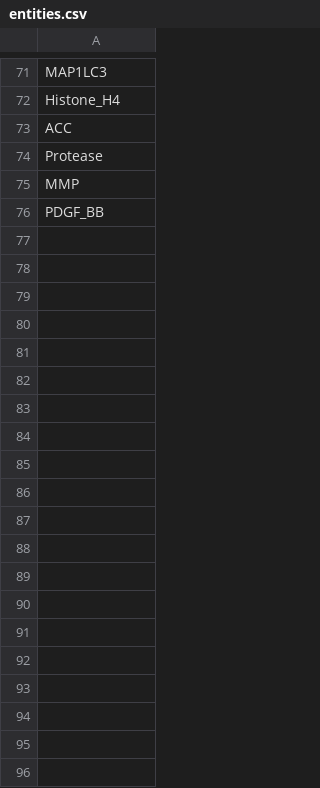
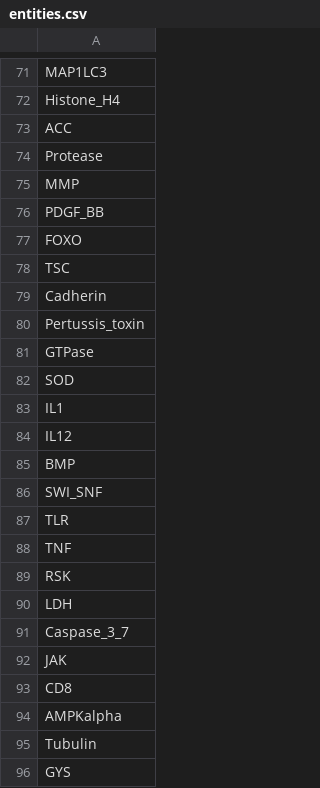
Before and after one commit to johnbachman/famplex, a CSV file: entities.csv, drawn as a sheet; only a part is shown, gaps mark what is left out; the diff covers the shown part only.

Commit message:
Add missing entities to entities list

```diff
--- a/entities.csv
+++ b/entities.csv
@@ -76 +76,21 @@ MMP
 PDGF_BB
+FOXO
+TSC
+Cadherin
+Pertussis_toxin
+GTPase
+SOD
+IL1
+IL12
+BMP
+SWI_SNF
+TLR
+TNF
+RSK
+LDH
+Caspase_3_7
+JAK
+CD8
+AMPKalpha
+Tubulin
+GYS
```
Also changed, not shown: 10 added rows elsewhere in this file, grounding_map.csv.
